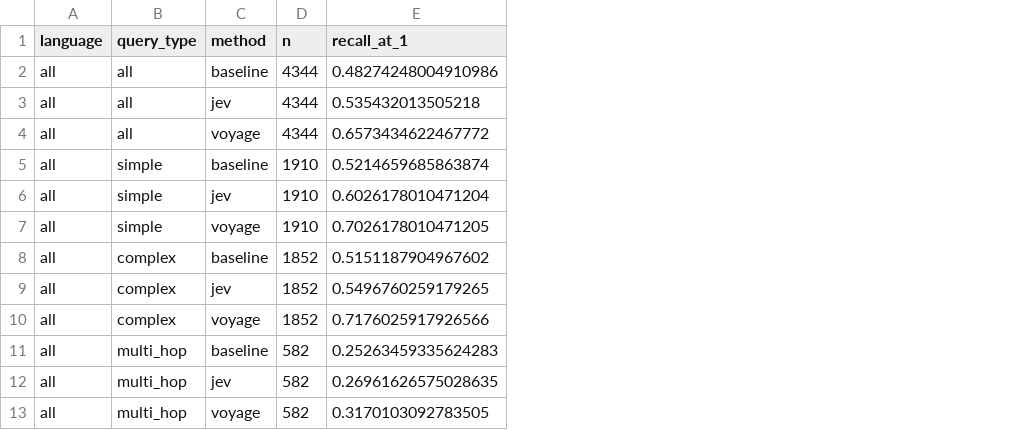
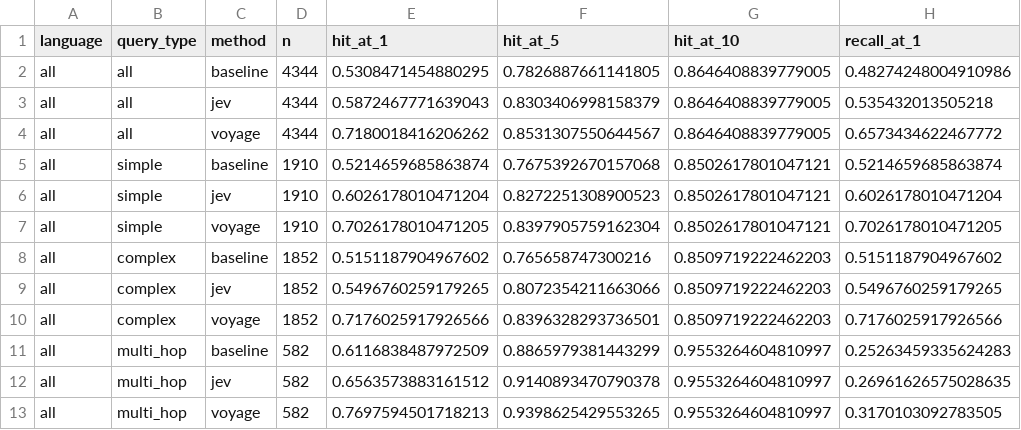
Before and after one commit to zc277584121/memsearch, a CSV file: evaluation/reranking-metrics.csv, drawn as a sheet; only a part is shown; the diff names each change by its address in the sheet, - before the commit and + after, or states it on an @@ line.

Commit message:
Document Jev support and preserve historical evaluation metrics
Signed-off-by: Cheney Zhang <chen.zhang@zilliz.com>

```diff
--- a/evaluation/reranking-metrics.csv
+++ b/evaluation/reranking-metrics.csv
+column E (hit_at_1), rows 2-13: 0.5308471454880295 | 0.5872467771639043 | 0.7180018416206262 | 0.5214659685863874 | 0.6026178010471204 | 0.7026178010471205 | 0.5151187904967602 | 0.5496760259179265 | 0.7176025917926566 | 0.6116838487972509 | 0.6563573883161512 | 0.7697594501718213
+column F (hit_at_5), rows 2-13: 0.7826887661141805 | 0.8303406998158379 | 0.8531307550644567 | 0.7675392670157068 | 0.8272251308900523 | 0.8397905759162304 | 0.765658747300216 | 0.8072354211663066 | 0.8396328293736501 | 0.8865979381443299 | 0.9140893470790378 | 0.9398625429553265
+column G (hit_at_10), rows 2-13: 0.8646408839779005 | 0.8646408839779005 | 0.8646408839779005 | 0.8502617801047121 | 0.8502617801047121 | 0.8502617801047121 | 0.8509719222462203 | 0.8509719222462203 | 0.8509719222462203 | 0.9553264604810997 | 0.9553264604810997 | 0.9553264604810997
```
Also changed, not shown: 8 other files.
